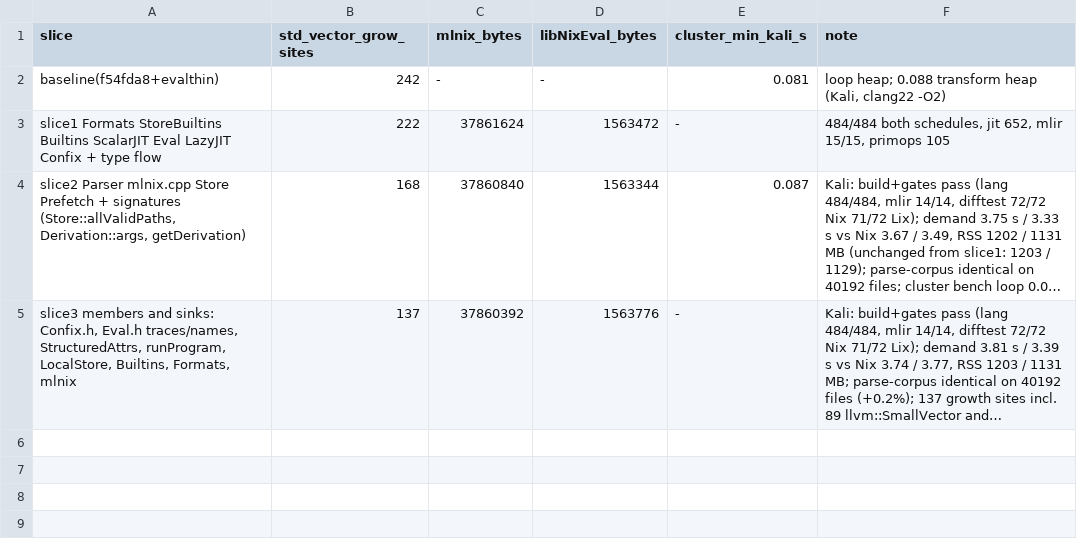
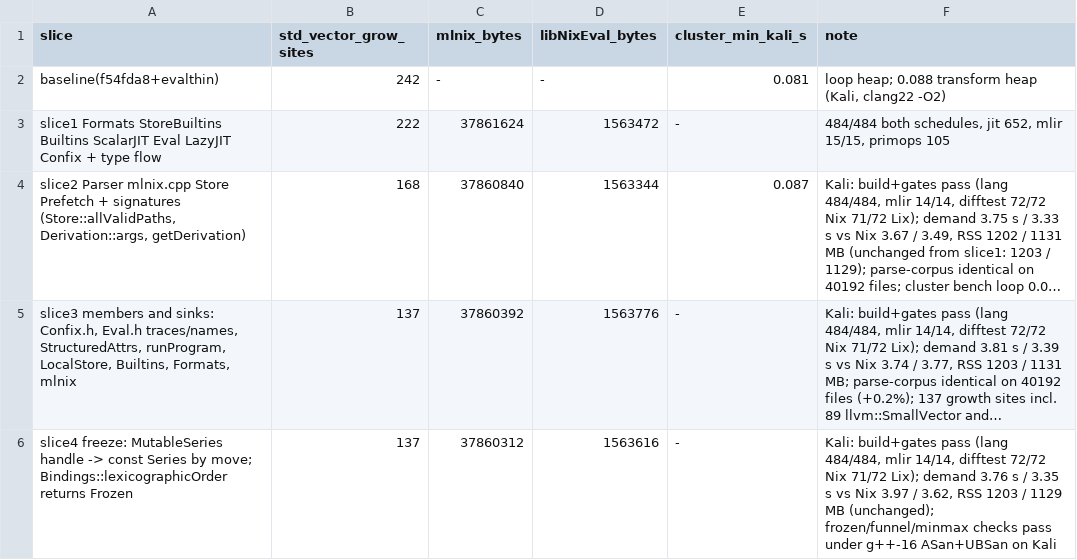
Before and after one commit to jnorthrup/mlir-nix, a TSV file: docs/bench/thinning.tsv, drawn as a sheet; long unchanged cells end in …; the diff names each change by its address in the sheet, - before the commit and + after, or states it on an @@ line.

Commit message:
A built list is promoted to a const Series by a move: freeze, Frozen, Cells, Slab
MutableSeries is the handle; its body is the storage. freeze() && moves the cells into a Frozen<T> (a Series over a move-only
Cells<T>): the buffer address is the same, the source is left valid and empty, a copy of the body and the freeze of a named series
are compile errors, so a hand-over is written (std::move(x).freeze()) and a quiet materialization cannot happen. freeze(array)
keeps a known-size body on the stack as a constexpr Series (Slab). Bindings::lexicographicOrder, which sorts once and is then
only read, returns the frozen Series; its callers needed no change. scripts/frozen-check.cc proves the properties (same buffer,
moved-from empty, no copy, no lvalue freeze, constexpr array body) and the extra braces on attributePositions are corrected for
the new initializer-list constructor. Mac: language 484/484 on both schedules, JIT 652, mlir 15/15, primops 105/105, frozen,
minmax and funnel checks under ASan and UBSan. Kali (clang 22 build, g++-16 sanitizer checks): build and gates pass, difftest
72/72 Nix and 71/72 Lix, frozen/funnel/minmax checks pass; demand 3.76 s and 3.35 s against Nix 3.97 s and 3.62 s, peak RSS
1203 and 1129 MB, unchanged.

```diff
--- a/docs/bench/thinning.tsv
+++ b/docs/bench/thinning.tsv
+row 6: slice4 freeze: MutableSeries handle -> const Series by move; Bindings::lexicographicOrder returns Frozen | 137 | 37860312 | 1563616 | - | Kali: build+gates pass (lang 484/484, mlir 14/14, difftest 72/72 Nix 71/72 Lix); demand 3.76 s / 3.35 s vs Nix 3.97 / 3.62, RSS 1203 / 1129 MB (unchanged); frozen/funnel/minmax checks pass under g++-16 ASan+UBSan on Kali
```
Also changed, not shown: 4 other files.
